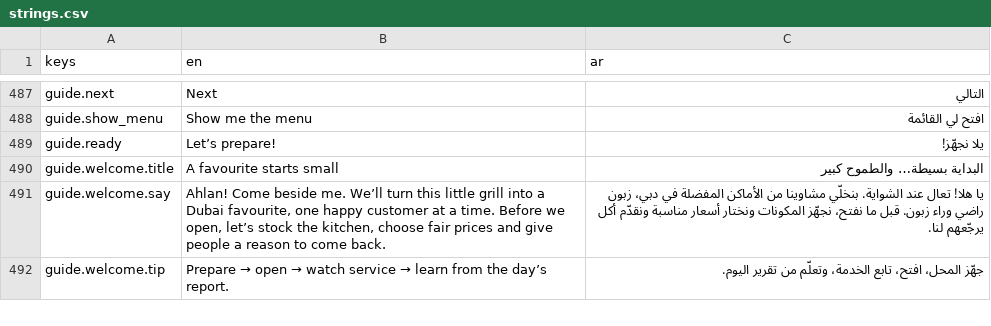
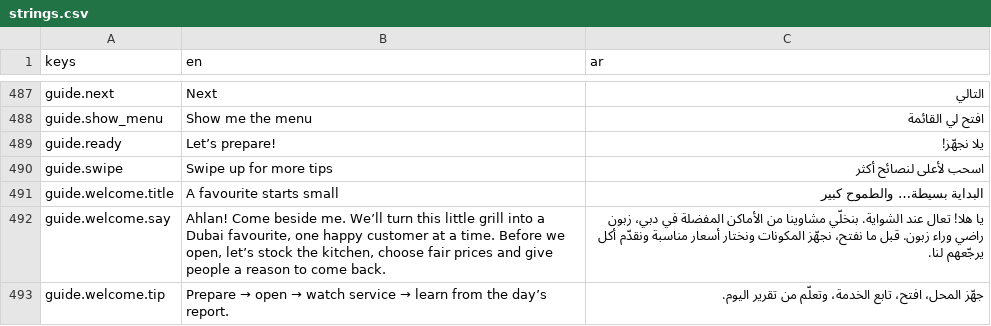
Before and after one commit to mja-py/mashawi-tycoon, a CSV file: assets/i18n/strings.csv, drawn as a sheet; only a part is shown, gaps mark what is left out; the diff names each change by its address in the sheet, - before the commit and + after, or states it on an @@ line.

Commit message:
Make longer guide chapters discoverable with a swipe hint

```diff
--- a/assets/i18n/strings.csv
+++ b/assets/i18n/strings.csv
+row 490: guide.swipe | Swipe up for more tips | اسحب لأعلى لنصائح أكثر
```
Also changed, not shown: 4 other files.
